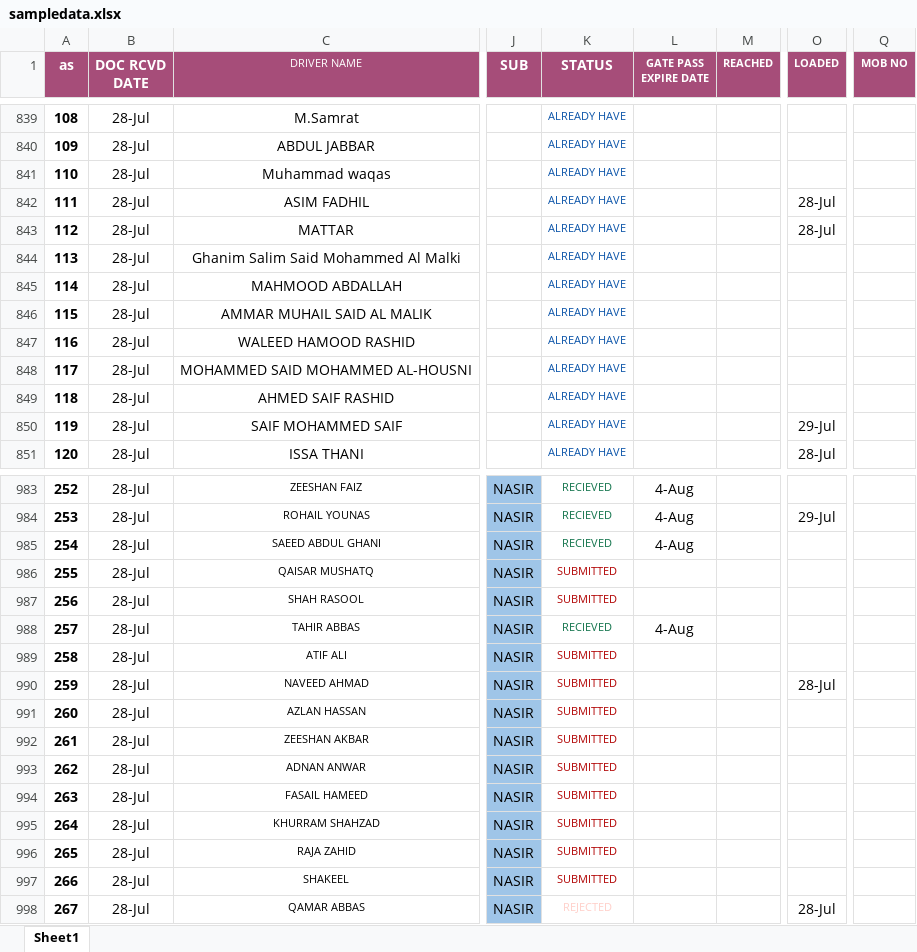
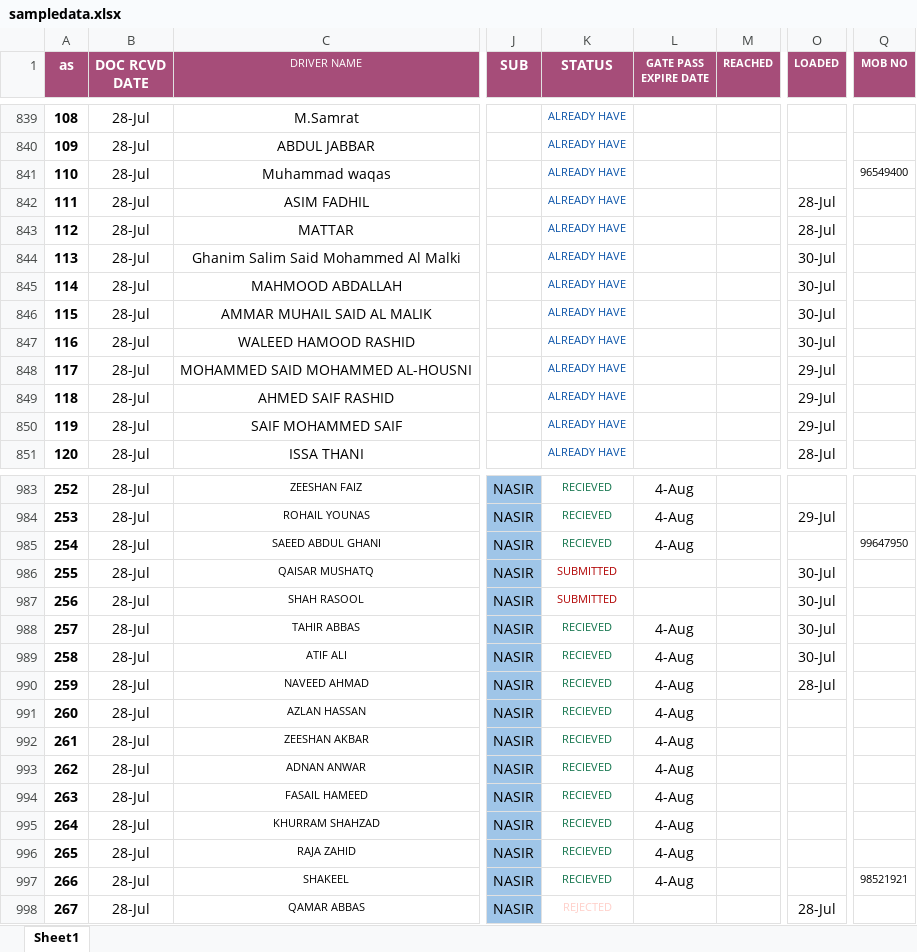
Before and after one commit to connectharundas/global-pacific-truck-search, an Excel workbook: data/sampledata.xlsx, sheet Sheet1, drawn as a sheet; only a part is shown, gaps mark what is left out; values as stored, in another font and other column widths than the file's, no borders; the diff covers the shown part only; the diff names each change by its address in the sheet, - before the commit and + after, or states it on an @@ line.

```diff
--- a/data/sampledata.xlsx (sheet Sheet1)
+++ b/data/sampledata.xlsx (sheet Sheet1)
-Q841 (MOB NO): (empty)
+Q841 (MOB NO): 96549400
-O844:O847 (LOADED): (empty)
+O844:O847 (LOADED): 30-Jul
-O848:O849 (LOADED): (empty)
+O848:O849 (LOADED): 29-Jul
-Q985 (MOB NO): (empty)
+Q985 (MOB NO): 99647950
-O986:O989 (LOADED): (empty)
+O986:O989 (LOADED): 30-Jul
-K989:K997 (STATUS): SUBMITTED
+K989:K997 (STATUS): RECIEVED
-K989:K997 text colour: #B10202
+K989:K997 text colour: #11734B
-L989:L997 (GATE PASS EXPIRE DATE): (empty)
+L989:L997 (GATE PASS EXPIRE DATE): 4-Aug
-Q997 (MOB NO): (empty)
+Q997 (MOB NO): 98521921
```
Also changed, not shown: 31 added rows, 227 edited cells and cell formats elsewhere in this sheet.
